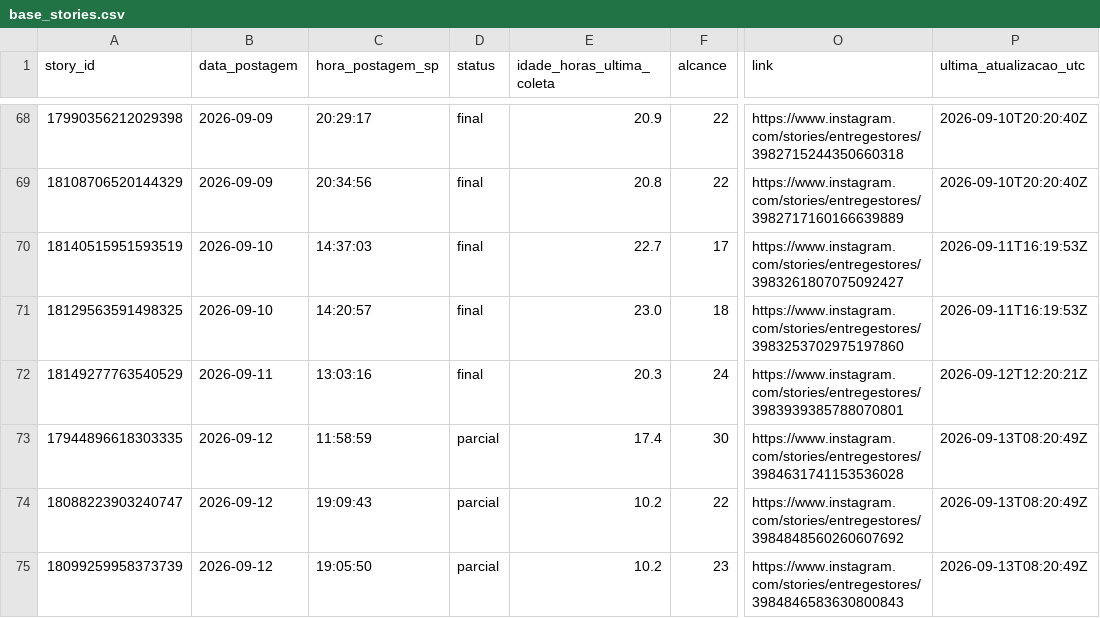
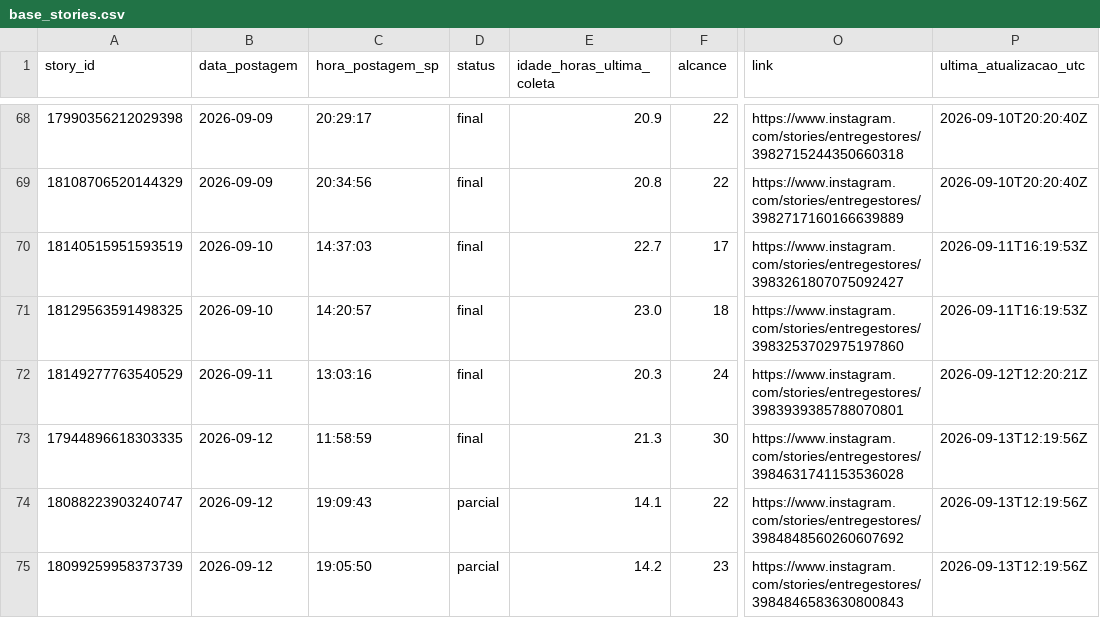
Before and after one commit to lopeslimafelipe-dot/gestao-em-pratica-stories-diario, a CSV file: stories-metricas/base_stories.csv, drawn as a sheet; only a part is shown, gaps mark what is left out; the diff names each change by its address in the sheet, - before the commit and + after, or states it on an @@ line.

```diff
--- a/stories-metricas/base_stories.csv
+++ b/stories-metricas/base_stories.csv
-D73 (status): parcial
+D73 (status): final
-E73 (idade_horas_ultima_coleta): 17.4
+E73 (idade_horas_ultima_coleta): 21.3
-P73:P75 (ultima_atualizacao_utc): 2026-09-13T08:20:49Z
+P73:P75 (ultima_atualizacao_utc): 2026-09-13T12:19:56Z
-E74 (idade_horas_ultima_coleta): 10.2
+E74 (idade_horas_ultima_coleta): 14.1
-E75 (idade_horas_ultima_coleta): 10.2
+E75 (idade_horas_ultima_coleta): 14.2
```
